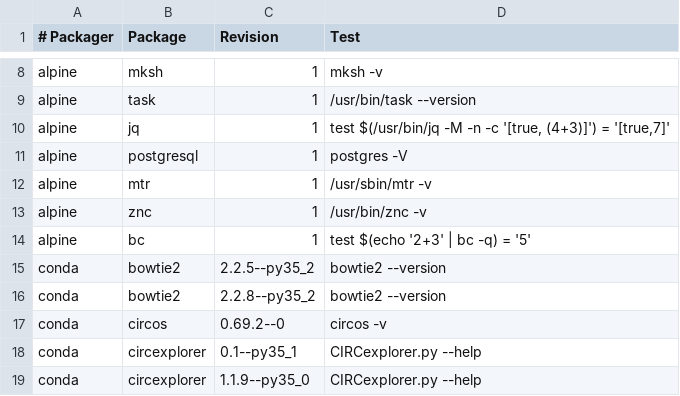
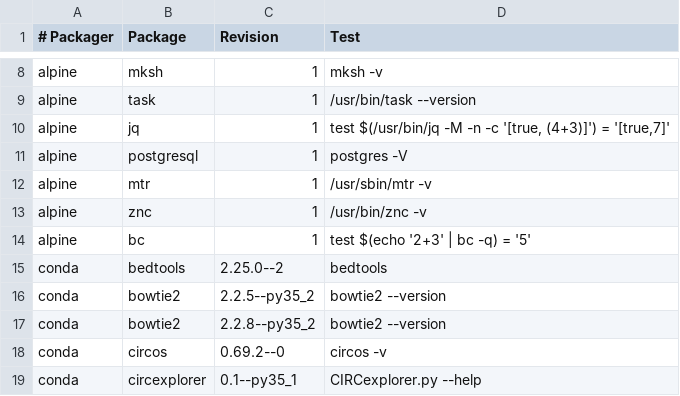
Before and after one commit to BioContainers/mulled, a TSV file: packages.tsv, drawn as a sheet; only a part is shown, gaps mark what is left out; the shorter side is filled out with more unchanged rows.

Commit message:
add bedtools (#122)

```diff
--- a/packages.tsv
+++ b/packages.tsv
@@ -14,2 +14,3 @@ alpine	znc	1	/usr/bin/znc -v
 alpine	bc	1	test $(echo '2+3' | bc -q) = '5'
+conda	bedtools	2.25.0--2	bedtools
 conda	bowtie2	2.2.5--py35_2	bowtie2 --version
```
